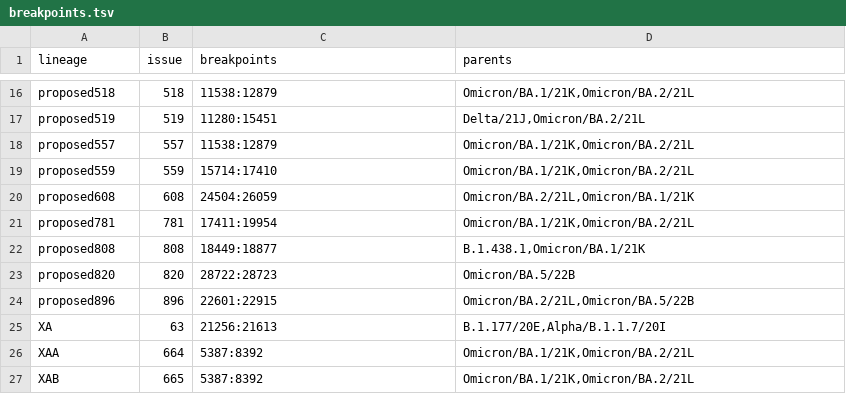
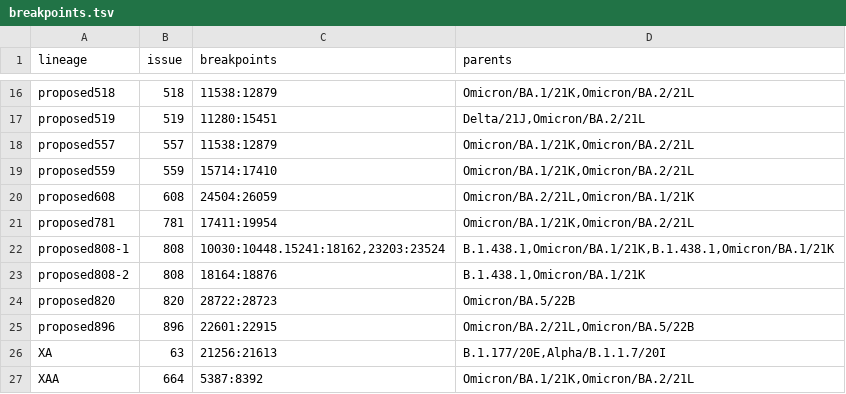
Before and after one commit to ktmeaton/ncov-recombinant, a TSV file: resources/breakpoints.tsv, drawn as a sheet; only a part is shown, gaps mark what is left out; the shorter side is filled out with more unchanged rows.

Commit message:
resources: update breakpoints for proposed808 #99

```diff
--- a/resources/breakpoints.tsv
+++ b/resources/breakpoints.tsv
@@ -21,3 +21,4 @@ proposed608	608	24504:26059	Omicron/BA.2/21L,Omicron/BA.1/21K
 proposed781	781	17411:19954	Omicron/BA.1/21K,Omicron/BA.2/21L
-proposed808	808	18449:18877	B.1.438.1,Omicron/BA.1/21K
+proposed808-1	808	10030:10448.15241:18162,23203:23524	B.1.438.1,Omicron/BA.1/21K,B.1.438.1,Omicron/BA.1/21K
+proposed808-2	808	18164:18876	B.1.438.1,Omicron/BA.1/21K
 proposed820	820	28722:28723	Omicron/BA.5/22B
```
Also changed, not shown: 5 other files.
